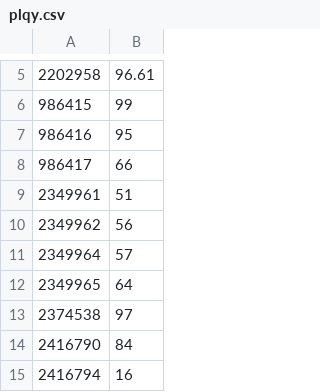
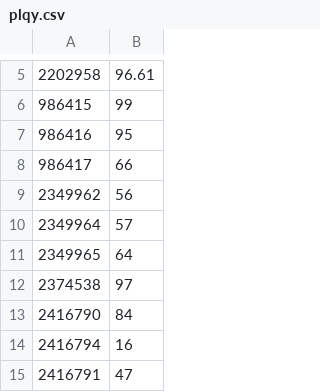
Before and after one commit to raymondkim777/crystal-homology, a CSV file: code/data/plqy.csv, drawn as a sheet; only a part is shown, gaps mark what is left out; the shorter side is filled out with more unchanged rows; the diff names each change by its address in the sheet, - before the commit and + after, or states it on an @@ line.

Commit message:
fixed plqy data cleanup code, but training is still wonky

```diff
--- a/code/data/plqy.csv
+++ b/code/data/plqy.csv
-row 9: 2349961 | 51
```
Also changed, not shown: 47 other files.
